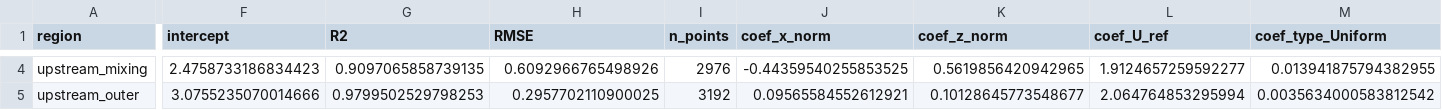
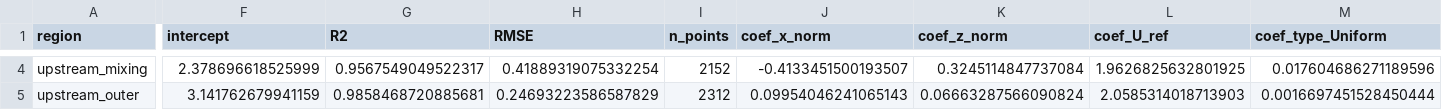
Before and after one commit to uhlirvit/DACI_Multi-case-cfd, a CSV file: results/reports/step3c_lnu_coefficients.csv, drawn as a sheet; only a part is shown, gaps mark what is left out; the diff covers the shown part only; the diff names each change by its address in the sheet, - before the commit and + after, or states it on an @@ line.

```diff
--- a/results/reports/step3c_lnu_coefficients.csv
+++ b/results/reports/step3c_lnu_coefficients.csv
-F4 (intercept): 2.4758733186834423
+F4 (intercept): 2.378696618525999
-G4 (R2): 0.9097065858739135
+G4 (R2): 0.9567549049522317
-H4 (RMSE): 0.6092966765498926
+H4 (RMSE): 0.41889319075332254
-I4 (n_points): 2976
+I4 (n_points): 2152
-J4 (coef_x_norm): -0.44359540255853525
+J4 (coef_x_norm): -0.4133451500193507
-K4 (coef_z_norm): 0.5619856420942965
+K4 (coef_z_norm): 0.3245114847737084
-L4 (coef_U_ref): 1.9124657259592277
+L4 (coef_U_ref): 1.9626825632801925
-M4 (coef_type_Uniform): 0.013941875794382955
+M4 (coef_type_Uniform): 0.017604686271189596
-F5 (intercept): 3.0755235070014666
+F5 (intercept): 3.141762679941159
-G5 (R2): 0.9799502529798253
+G5 (R2): 0.9858468720885681
-H5 (RMSE): 0.2957702110900025
+H5 (RMSE): 0.24693223586587829
-I5 (n_points): 3192
+I5 (n_points): 2312
-J5 (coef_x_norm): 0.09565584552612921
+J5 (coef_x_norm): 0.09954046241065143
-K5 (coef_z_norm): 0.10128645773548677
+K5 (coef_z_norm): 0.06663287566090824
-L5 (coef_U_ref): 2.064764853295994
+L5 (coef_U_ref): 2.0585314018713903
-M5 (coef_type_Uniform): 0.0035634000583812542
+M5 (coef_type_Uniform): 0.0016697451528450444
```
Also changed, not shown: 160 edited cells elsewhere in this file, results/reports/step4_coefficient_table.csv, 44 other files.
